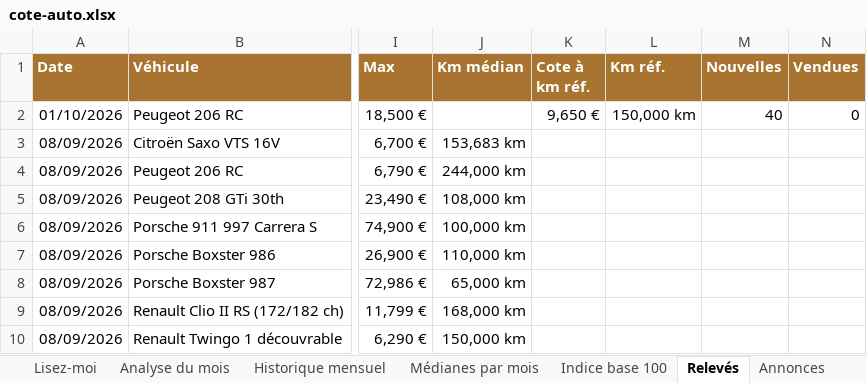
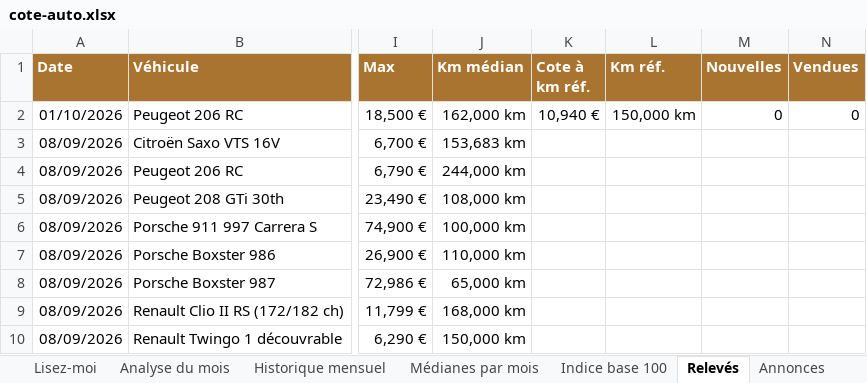
Before and after one commit to mattchampavier-ui/cote-auto, an Excel workbook: cote-auto.xlsx, sheet Relevés, drawn as a sheet; only a part is shown, gaps mark what is left out; values as stored, in another font and other column widths than the file's, no borders; the diff names each change by its address in the sheet, - before the commit and + after, or states it on an @@ line.

Commit message:
Relevé automatique 2026-10-01

```diff
--- a/cote-auto.xlsx (sheet Relevés)
+++ b/cote-auto.xlsx (sheet Relevés)
-J2 (Km médian): (empty)
+J2 (Km médian): 162,000 km
-K2 (Cote à km réf.): 9,650 €
+K2 (Cote à km réf.): 10,940 €
-M2 (Nouvelles): 40
+M2 (Nouvelles): 0
```
Also changed, not shown: sheet Annonces, sheet Bonnes affaires, sheet Historique mensuel, sheet Analyse du mois, 2 other files.
